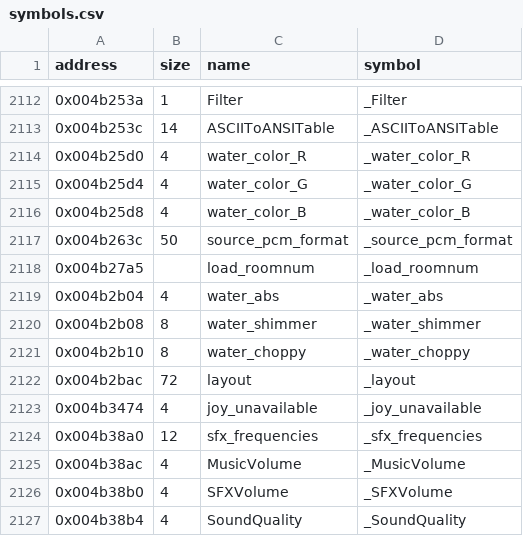
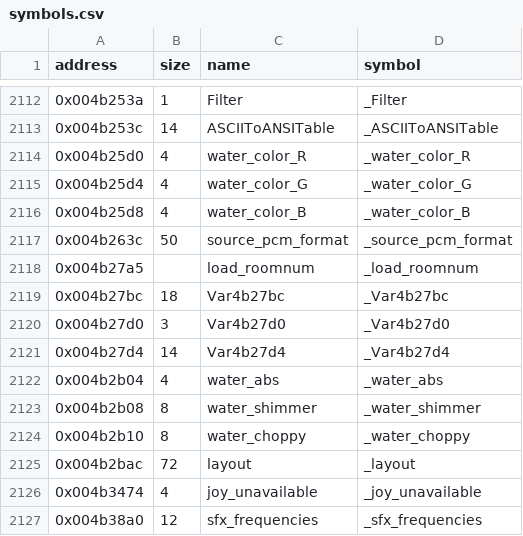
Before and after one commit to LostArtefacts/tr04, a CSV file: config/symbols.csv, drawn as a sheet; only a part is shown, gaps mark what is left out; the shorter side is filled out with more unchanged rows; the diff names each change by its address in the sheet, - before the commit and + after, or states it on an @@ line.

```diff
--- a/config/symbols.csv
+++ b/config/symbols.csv
+row 2119: 0x004b27bc | 18 | Var4b27bc | _Var4b27bc
+row 2120: 0x004b27d0 | 3 | Var4b27d0 | _Var4b27d0
+row 2121: 0x004b27d4 | 14 | Var4b27d4 | _Var4b27d4
```
Also changed, not shown: 5 other files.
